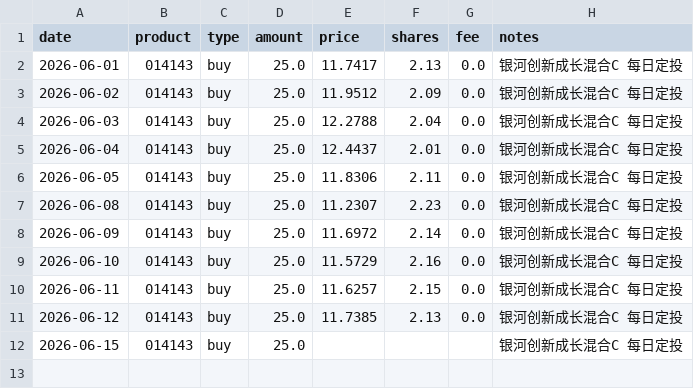
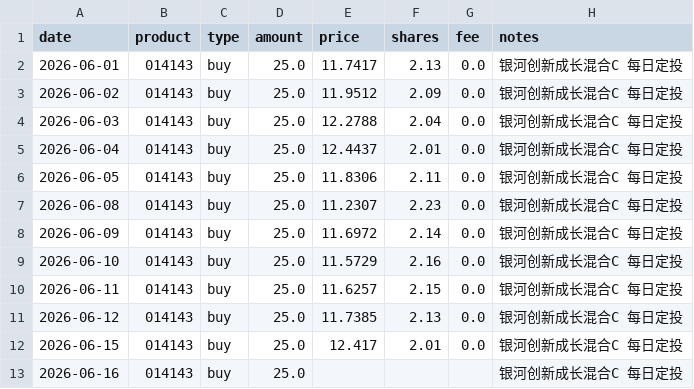
Before and after one commit to JINHUILYU/Quant, a CSV file: data/portfolio/014143.csv, drawn as a sheet.

```diff
--- a/data/portfolio/014143.csv
+++ b/data/portfolio/014143.csv
@@ -11,2 +11,3 @@ date,product,type,amount,price,shares,fee,notes
 2026-06-12,014143,buy,25.0,11.7385,2.13,0.0,银河创新成长混合C 每日定投
-2026-06-15,014143,buy,25.0,,,,银河创新成长混合C 每日定投
+2026-06-15,014143,buy,25.0,12.417,2.01,0.0,银河创新成长混合C 每日定投
+2026-06-16,014143,buy,25.0,,,,银河创新成长混合C 每日定投
```
Also changed, not shown: data/portfolio/008987.csv, data/portfolio/016452.csv, 4 other files.
